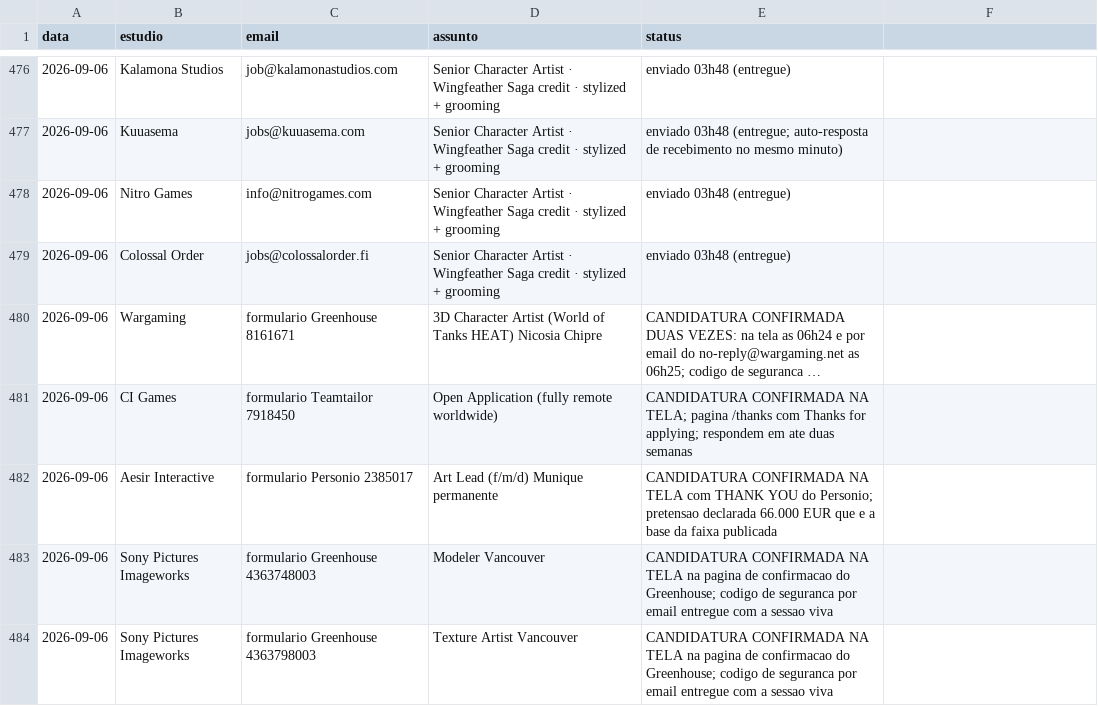
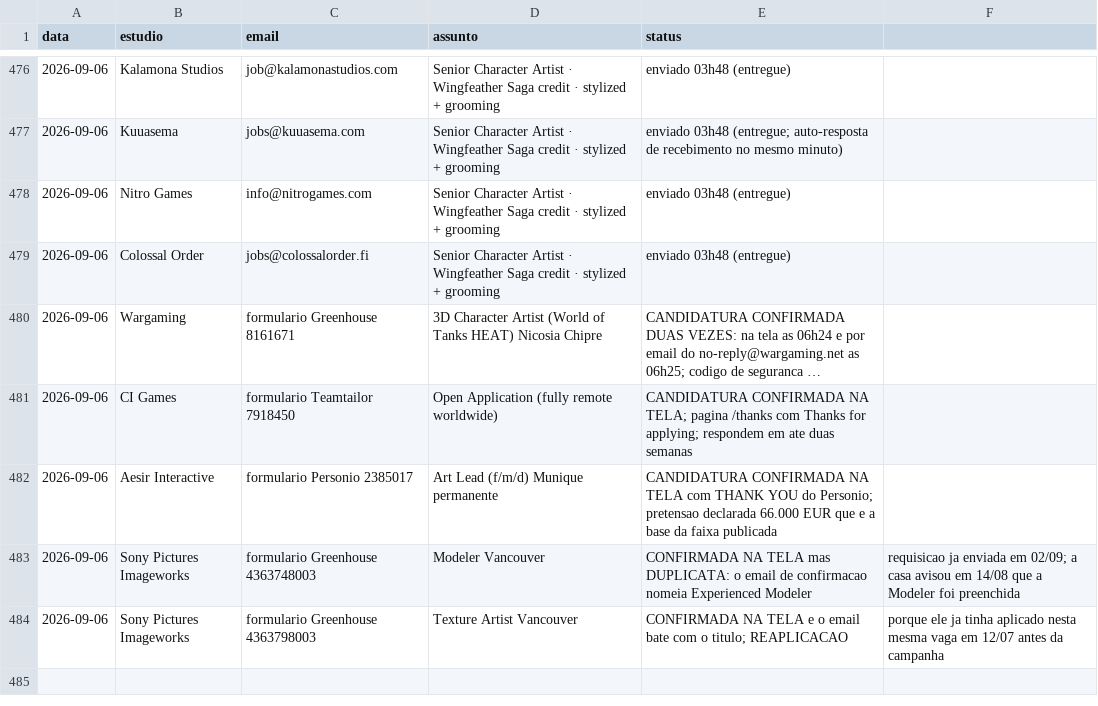
Before and after one commit to vinicavalcntiart/workbenchMA, a CSV file: enviados.csv, drawn as a sheet; only a part is shown, gaps mark what is left out; long unchanged cells end in ….

```diff
--- a/enviados.csv
+++ b/enviados.csv
@@ -482,3 +482,3 @@ data,estudio,email,assunto,status
 2026-09-06,Aesir Interactive,formulario Personio 2385017,Art Lead (f/m/d) Munique permanente,CANDIDATURA CONFIRMADA NA TELA com THANK YOU do Personio; pretensao declarada 66.000 EUR que e a base da faixa publicada
-2026-09-06,Sony Pictures Imageworks,formulario Greenhouse 4363748003,Modeler Vancouver,CANDIDATURA CONFIRMADA NA TELA na pagina de confirmacao do Greenhouse; codigo de seguranca por email entregue com a sessao viva
-2026-09-06,Sony Pictures Imageworks,formulario Greenhouse 4363798003,Texture Artist Vancouver,CANDIDATURA CONFIRMADA NA TELA na pagina de confirmacao do Greenhouse; codigo de seguranca por email entregue com a sessao viva
+2026-09-06,Sony Pictures Imageworks,formulario Greenhouse 4363748003,Modeler Vancouver,CONFIRMADA NA TELA mas DUPLICATA: o email de confirmacao nomeia Experienced Modeler, requisicao ja enviada em 02/09; a casa avisou em 14/08 que a Modeler foi preenchida
+2026-09-06,Sony Pictures Imageworks,formulario Greenhouse 4363798003,Texture Artist Vancouver,CONFIRMADA NA TELA e o email bate com o titulo; REAPLICACAO, porque ele ja tinha aplicado nesta mesma vaga em 12/07 antes da campanha
```
Also changed, not shown: automacao/processados.csv, 2 other files.
